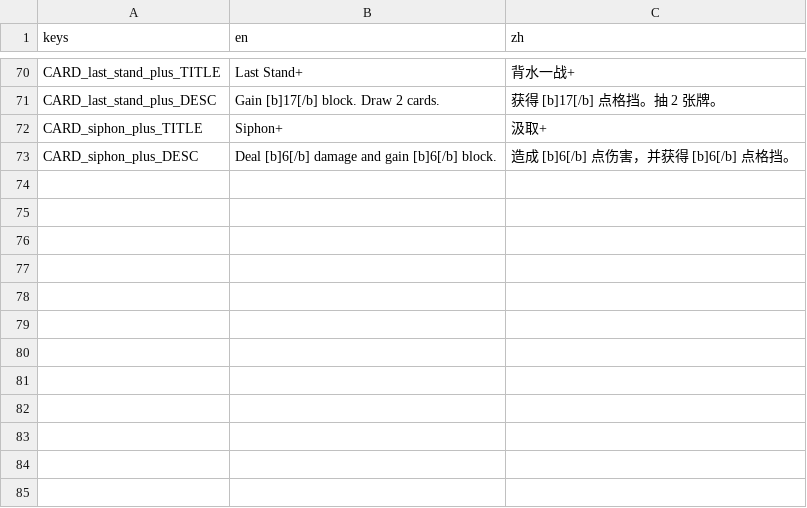
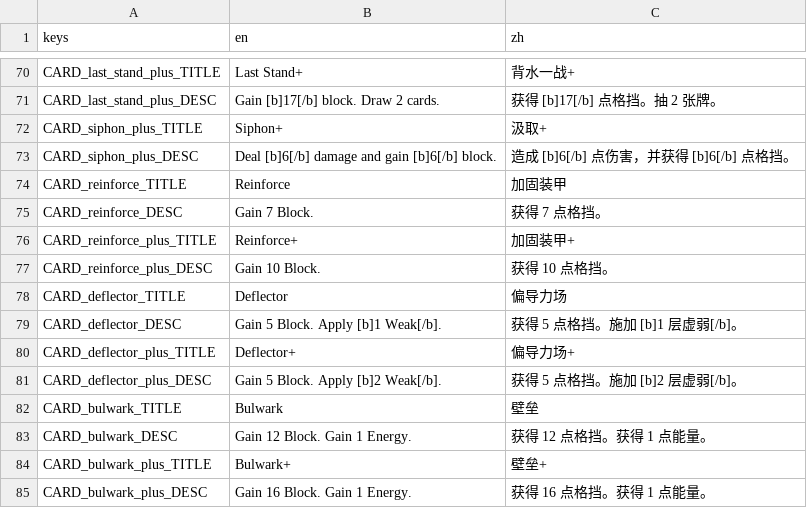
Before and after one commit to Jelly13124/Cardgame, a CSV file: assets/translations/content_cards.csv, drawn as a sheet; only a part is shown, gaps mark what is left out.

```diff
--- a/assets/translations/content_cards.csv
+++ b/assets/translations/content_cards.csv
@@ -73 +73,13 @@ CARD_siphon_plus_TITLE,"Siphon+","汲取+"
 CARD_siphon_plus_DESC,"Deal [b]6[/b] damage and gain [b]6[/b] block.","造成 [b]6[/b] 点伤害，并获得 [b]6[/b] 点格挡。"
+CARD_reinforce_TITLE,"Reinforce","加固装甲"
+CARD_reinforce_DESC,"Gain 7 Block.","获得 7 点格挡。"
+CARD_reinforce_plus_TITLE,"Reinforce+","加固装甲+"
+CARD_reinforce_plus_DESC,"Gain 10 Block.","获得 10 点格挡。"
+CARD_deflector_TITLE,"Deflector","偏导力场"
+CARD_deflector_DESC,"Gain 5 Block. Apply [b]1 Weak[/b].","获得 5 点格挡。施加 [b]1 层虚弱[/b]。"
+CARD_deflector_plus_TITLE,"Deflector+","偏导力场+"
+CARD_deflector_plus_DESC,"Gain 5 Block. Apply [b]2 Weak[/b].","获得 5 点格挡。施加 [b]2 层虚弱[/b]。"
+CARD_bulwark_TITLE,"Bulwark","壁垒"
+CARD_bulwark_DESC,"Gain 12 Block. Gain 1 Energy.","获得 12 点格挡。获得 1 点能量。"
+CARD_bulwark_plus_TITLE,"Bulwark+","壁垒+"
+CARD_bulwark_plus_DESC,"Gain 16 Block. Gain 1 Energy.","获得 16 点格挡。获得 1 点能量。"
```
Also changed, not shown: 7 other files.
